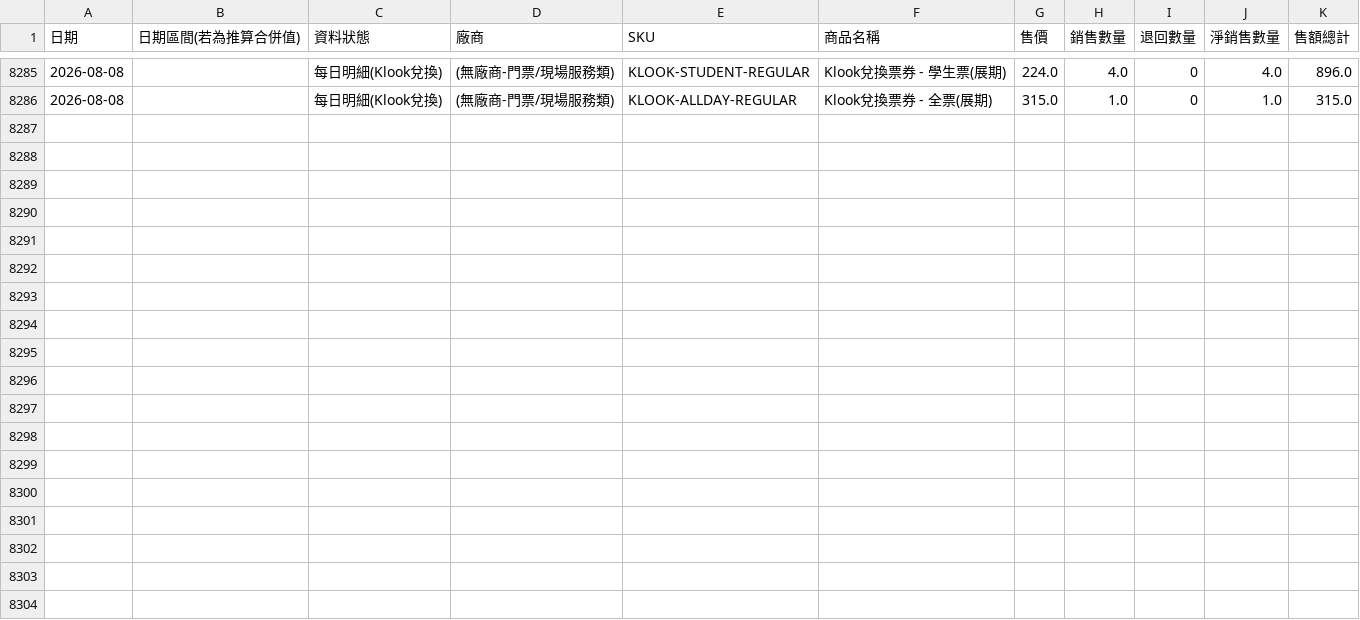
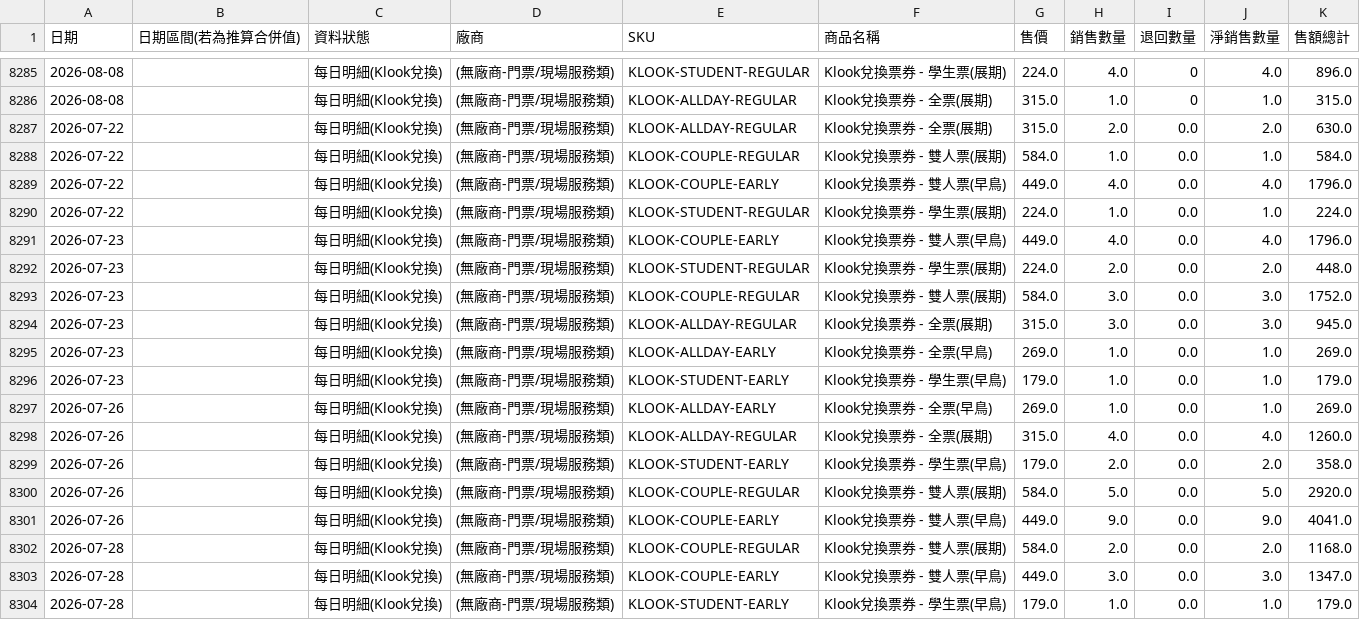
Before and after one commit to teb095510-dotcom/rabbit10th-dashboard, a CSV file: master_daily.csv, drawn as a sheet; only a part is shown, gaps mark what is left out.

Commit message:
補回7/22,7/23,7/26,7/28漏處理的Klook兌換資料

```diff
--- a/master_daily.csv
+++ b/master_daily.csv
@@ -8286 +8286,19 @@
 2026-08-08,,每日明細(Klook兌換),(無廠商-門票/現場服務類),KLOOK-ALLDAY-REGULAR,Klook兌換票券 - 全票(展期),315.0,1.0,0,1.0,315.0
+2026-07-22,,每日明細(Klook兌換),(無廠商-門票/現場服務類),KLOOK-ALLDAY-REGULAR,Klook兌換票券 - 全票(展期),315.0,2.0,0.0,2.0,630.0
+2026-07-22,,每日明細(Klook兌換),(無廠商-門票/現場服務類),KLOOK-COUPLE-REGULAR,Klook兌換票券 - 雙人票(展期),584.0,1.0,0.0,1.0,584.0
+2026-07-22,,每日明細(Klook兌換),(無廠商-門票/現場服務類),KLOOK-COUPLE-EARLY,Klook兌換票券 - 雙人票(早鳥),449.0,4.0,0.0,4.0,1796.0
+2026-07-22,,每日明細(Klook兌換),(無廠商-門票/現場服務類),KLOOK-STUDENT-REGULAR,Klook兌換票券 - 學生票(展期),224.0,1.0,0.0,1.0,224.0
+2026-07-23,,每日明細(Klook兌換),(無廠商-門票/現場服務類),KLOOK-COUPLE-EARLY,Klook兌換票券 - 雙人票(早鳥),449.0,4.0,0.0,4.0,1796.0
+2026-07-23,,每日明細(Klook兌換),(無廠商-門票/現場服務類),KLOOK-STUDENT-REGULAR,Klook兌換票券 - 學生票(展期),224.0,2.0,0.0,2.0,448.0
+2026-07-23,,每日明細(Klook兌換),(無廠商-門票/現場服務類),KLOOK-COUPLE-REGULAR,Klook兌換票券 - 雙人票(展期),584.0,3.0,0.0,3.0,1752.0
+2026-07-23,,每日明細(Klook兌換),(無廠商-門票/現場服務類),KLOOK-ALLDAY-REGULAR,Klook兌換票券 - 全票(展期),315.0,3.0,0.0,3.0,945.0
+2026-07-23,,每日明細(Klook兌換),(無廠商-門票/現場服務類),KLOOK-ALLDAY-EARLY,Klook兌換票券 - 全票(早鳥),269.0,1.0,0.0,1.0,269.0
+2026-07-23,,每日明細(Klook兌換),(無廠商-門票/現場服務類),KLOOK-STUDENT-EARLY,Klook兌換票券 - 學生票(早鳥),179.0,1.0,0.0,1.0,179.0
+2026-07-26,,每日明細(Klook兌換),(無廠商-門票/現場服務類),KLOOK-ALLDAY-EARLY,Klook兌換票券 - 全票(早鳥),269.0,1.0,0.0,1.0,269.0
+2026-07-26,,每日明細(Klook兌換),(無廠商-門票/現場服務類),KLOOK-ALLDAY-REGULAR,Klook兌換票券 - 全票(展期),315.0,4.0,0.0,4.0,1260.0
+2026-07-26,,每日明細(Klook兌換),(無廠商-門票/現場服務類),KLOOK-STUDENT-EARLY,Klook兌換票券 - 學生票(早鳥),179.0,2.0,0.0,2.0,358.0
+2026-07-26,,每日明細(Klook兌換),(無廠商-門票/現場服務類),KLOOK-COUPLE-REGULAR,Klook兌換票券 - 雙人票(展期),584.0,5.0,0.0,5.0,2920.0
+2026-07-26,,每日明細(Klook兌換),(無廠商-門票/現場服務類),KLOOK-COUPLE-EARLY,Klook兌換票券 - 雙人票(早鳥),449.0,9.0,0.0,9.0,4041.0
+2026-07-28,,每日明細(Klook兌換),(無廠商-門票/現場服務類),KLOOK-COUPLE-REGULAR,Klook兌換票券 - 雙人票(展期),584.0,2.0,0.0,2.0,1168.0
+2026-07-28,,每日明細(Klook兌換),(無廠商-門票/現場服務類),KLOOK-COUPLE-EARLY,Klook兌換票券 - 雙人票(早鳥),449.0,3.0,0.0,3.0,1347.0
+2026-07-28,,每日明細(Klook兌換),(無廠商-門票/現場服務類),KLOOK-STUDENT-EARLY,Klook兌換票券 - 學生票(早鳥),179.0,1.0,0.0,1.0,179.0
```
